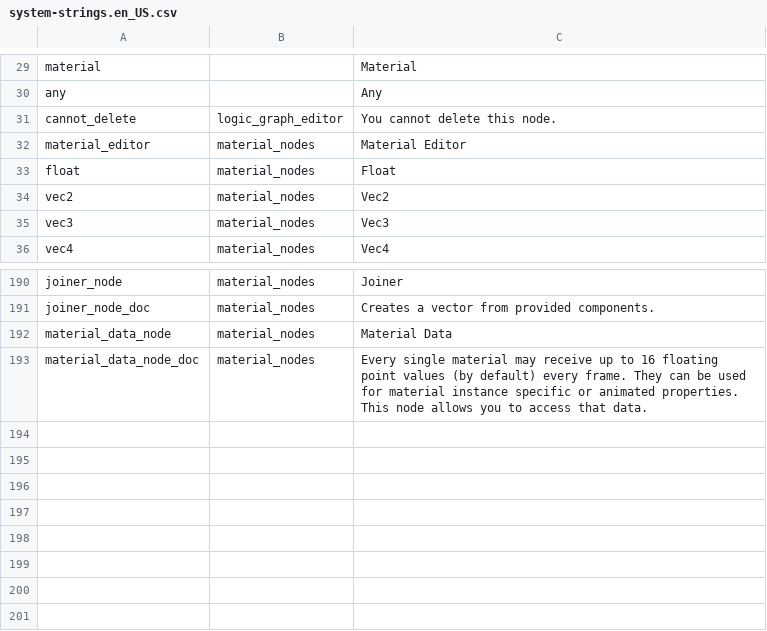
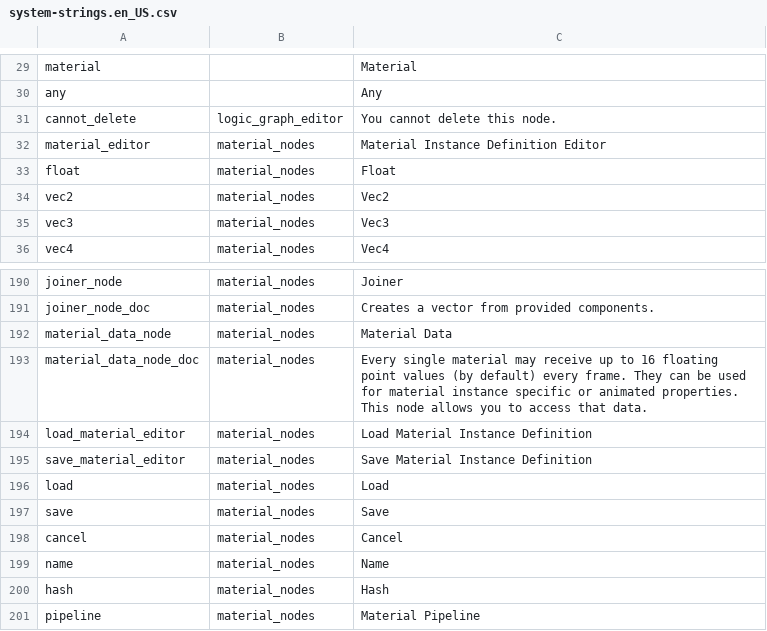
Before and after one commit to manvis/IYFEngine, a CSV file: system/raw/system/system-strings.en_US.csv, drawn as a sheet; only a part is shown, gaps mark what is left out.

Commit message:
Added a couple callback methods to the LogicGraphEditor. They're used to implement node editor specific loading and saving logic.
All LogicGraphEditor debug draw options may now be disabled or enabled using the settings struct.

Added a few more strings that are used by the material editor.

```diff
--- a/system/raw/system/system-strings.en_US.csv
+++ b/system/raw/system/system-strings.en_US.csv
@@ -32,3 +32,3 @@ any,,Any
 cannot_delete,logic_graph_editor,You cannot delete this node.
-material_editor,material_nodes,Material Editor
+material_editor,material_nodes,Material Instance Definition Editor
 float,material_nodes,Float
@@ -262 +262,9 @@ material_data_node,material_nodes,Material Data
 material_data_node_doc,material_nodes,Every single material may receive up to 16 floating point values (by default) every frame. They can be used for material instance specific or animated properties. This node allows you to access that data.
+load_material_editor,material_nodes,Load Material Instance Definition
+save_material_editor,material_nodes,Save Material Instance Definition
+load,material_nodes,Load
+save,material_nodes,Save
+cancel,material_nodes,Cancel
+name,material_nodes,Name
+hash,material_nodes,Hash
+pipeline,material_nodes,Material Pipeline
```
Also changed, not shown: 4 other files.
